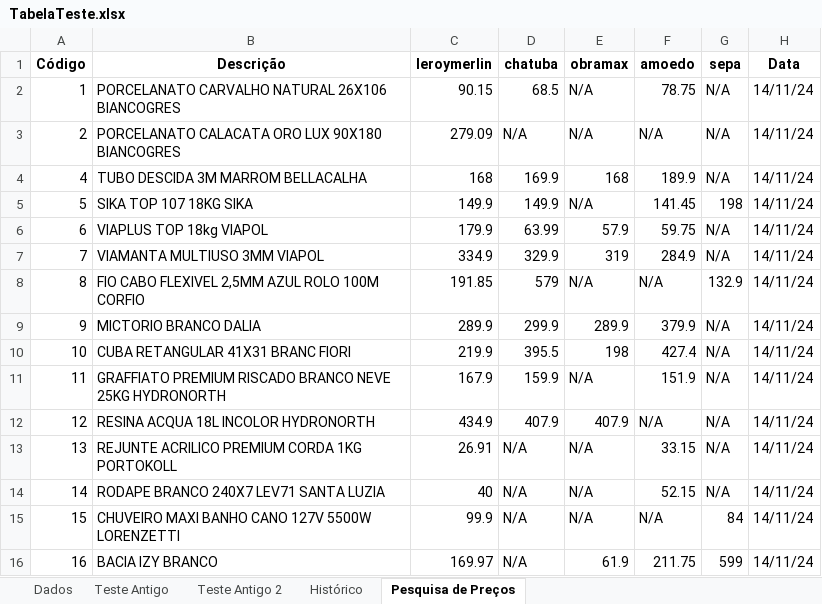
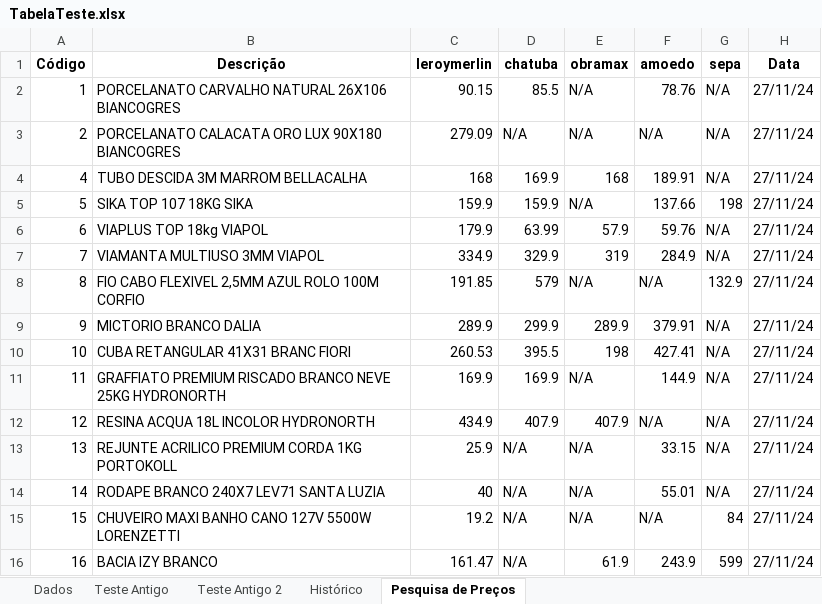
Before and after one commit to Carlos-marinho/automacao-busca-precos, an Excel workbook: TabelaTeste.xlsx, sheet Pesquisa de Preços, drawn as a sheet; values as stored, in another font and other column widths than the file's, no borders; the diff names each change by its address in the sheet, - before the commit and + after, or states it on an @@ line.

```diff
--- a/TabelaTeste.xlsx (sheet Pesquisa de Preços)
+++ b/TabelaTeste.xlsx (sheet Pesquisa de Preços)
-D2 (chatuba): 68.5
+D2 (chatuba): 85.5
-F2 (amoedo): 78.75
+F2 (amoedo): 78.76
-H2:H16 (Data): 14/11/24
+H2:H16 (Data): 27/11/24
-F4 (amoedo): 189.9
+F4 (amoedo): 189.91
-C5 (leroymerlin): 149.9
+C5 (leroymerlin): 159.9
-D5 (chatuba): 149.9
+D5 (chatuba): 159.9
-F5 (amoedo): 141.45
+F5 (amoedo): 137.66
-F6 (amoedo): 59.75
+F6 (amoedo): 59.76
-F9 (amoedo): 379.9
+F9 (amoedo): 379.91
-C10 (leroymerlin): 219.9
+C10 (leroymerlin): 260.53
-F10 (amoedo): 427.4
+F10 (amoedo): 427.41
-C11 (leroymerlin): 167.9
+C11 (leroymerlin): 169.9
-D11 (chatuba): 159.9
+D11 (chatuba): 169.9
-F11 (amoedo): 151.9
+F11 (amoedo): 144.9
-C13 (leroymerlin): 26.91
+C13 (leroymerlin): 25.9
-F14 (amoedo): 52.15
+F14 (amoedo): 55.01
-C15 (leroymerlin): 99.9
+C15 (leroymerlin): 19.2
-C16 (leroymerlin): 169.97
+C16 (leroymerlin): 161.47
-F16 (amoedo): 211.75
+F16 (amoedo): 243.9
```
Also changed, not shown: sheet Histórico, 6 other files.
